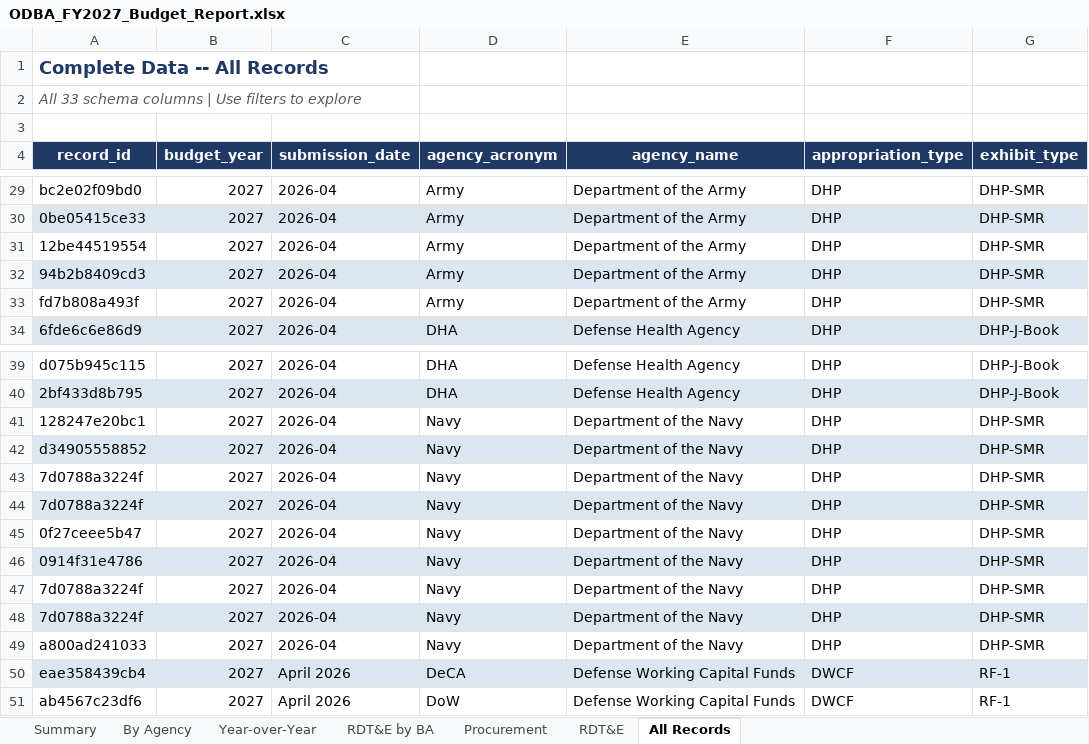
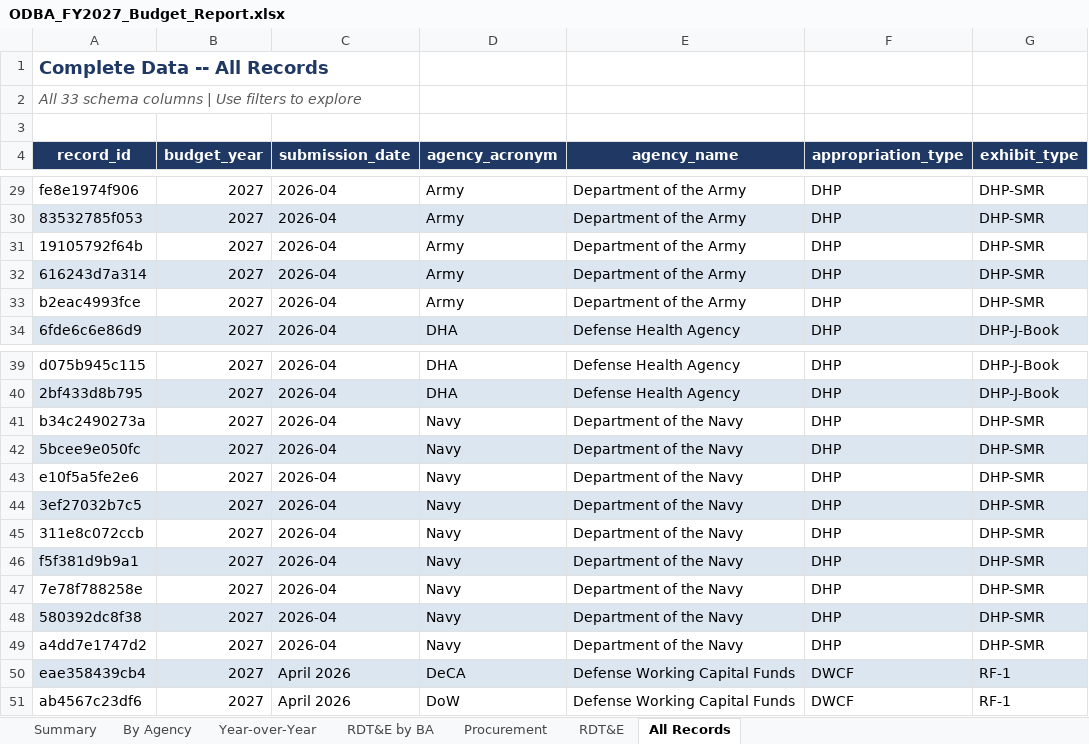
Before and after one commit to pcwebster/ODBA, an Excel workbook: output/ODBA_FY2027_Budget_Report.xlsx, sheet All Records, drawn as a sheet; only a part is shown, gaps mark what is left out; values as stored, in another font and other column widths than the file's, no borders; the diff covers the shown part only; the diff names each change by its address in the sheet, - before the commit and + after, or states it on an @@ line.

Commit message:
DBDP-62: fix DHP-SMR record_id collision via content discriminator (budget_sub_activity_title); add record_id uniqueness post-run assertion; regenerate parquet + Excel

```diff
--- a/output/ODBA_FY2027_Budget_Report.xlsx (sheet All Records)
+++ b/output/ODBA_FY2027_Budget_Report.xlsx (sheet All Records)
-A29 (record_id): bc2e02f09bd0
+A29 (record_id): fe8e1974f906
-A30 (record_id): 0be05415ce33
+A30 (record_id): 83532785f053
-A31 (record_id): 12be44519554
+A31 (record_id): 19105792f64b
-A32 (record_id): 94b2b8409cd3
+A32 (record_id): 616243d7a314
-A33 (record_id): fd7b808a493f
+A33 (record_id): b2eac4993fce
-A41 (record_id): 128247e20bc1
+A41 (record_id): b34c2490273a
-A42 (record_id): d34905558852
+A42 (record_id): 5bcee9e050fc
-A43 (record_id): 7d0788a3224f
+A43 (record_id): e10f5a5fe2e6
-A44 (record_id): 7d0788a3224f
+A44 (record_id): 3ef27032b7c5
-A45 (record_id): 0f27ceee5b47
+A45 (record_id): 311e8c072ccb
-A46 (record_id): 0914f31e4786
+A46 (record_id): f5f381d9b9a1
-A47 (record_id): 7d0788a3224f
+A47 (record_id): 7e78f788258e
-A48 (record_id): 7d0788a3224f
+A48 (record_id): 580392dc8f38
-A49 (record_id): a800ad241033
+A49 (record_id): a4dd7e1747d2
```
Also changed, not shown: 24 edited cells elsewhere in this sheet, 2 other files.
